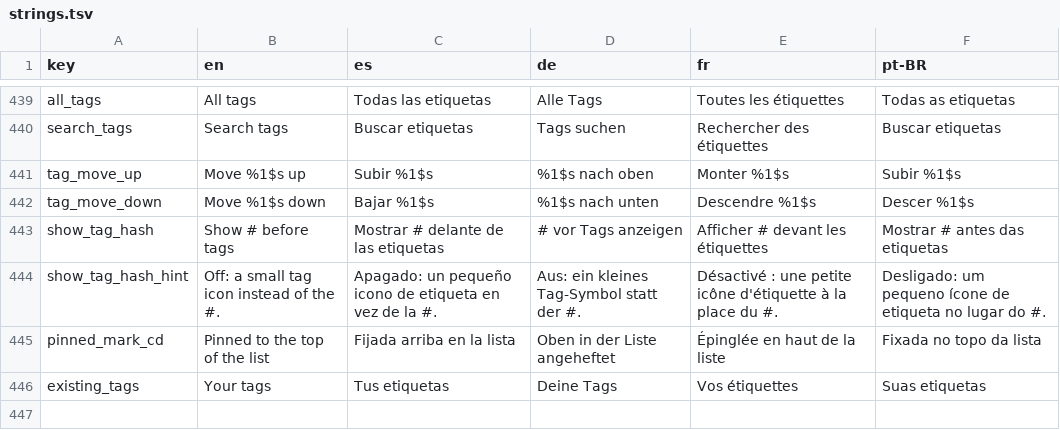
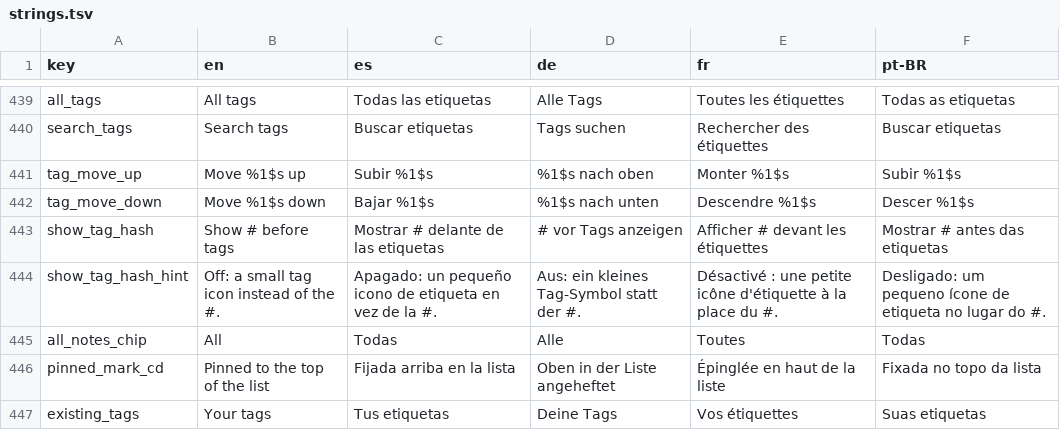
Before and after one commit to NachoPola16/aldune, a TSV file: android/strings.tsv, drawn as a sheet; only a part is shown, gaps mark what is left out.

Commit message:
Android: an All chip and entry to clear the tag filter, long-press menu opens ~350 ms sooner, release check reads up to 100 releases

```diff
--- a/android/strings.tsv
+++ b/android/strings.tsv
@@ -444,2 +444,3 @@ show_tag_hash	Show # before tags	Mostrar # delante de las etiquetas	# vor Tags a
 show_tag_hash_hint	Off: a small tag icon instead of the #.	Apagado: un pequeño icono de etiqueta en vez de la #.	Aus: ein kleines Tag-Symbol statt der #.	Désactivé : une petite icône d'étiquette à la place du #.	Desligado: um pequeno ícone de etiqueta no lugar do #.
+all_notes_chip	All	Todas	Alle	Toutes	Todas
 pinned_mark_cd	Pinned to the top of the list	Fijada arriba en la lista	Oben in der Liste angeheftet	Épinglée en haut de la liste	Fixada no topo da lista
```
Also changed, not shown: 8 other files.
